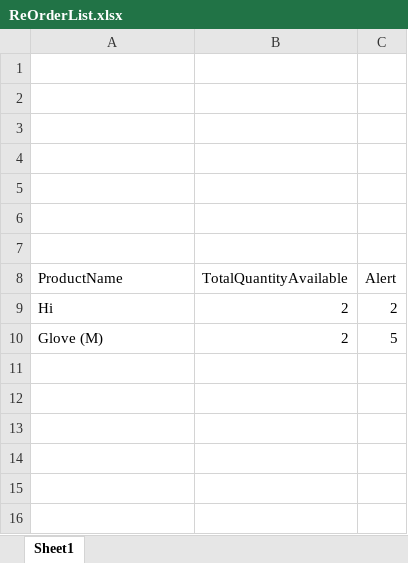
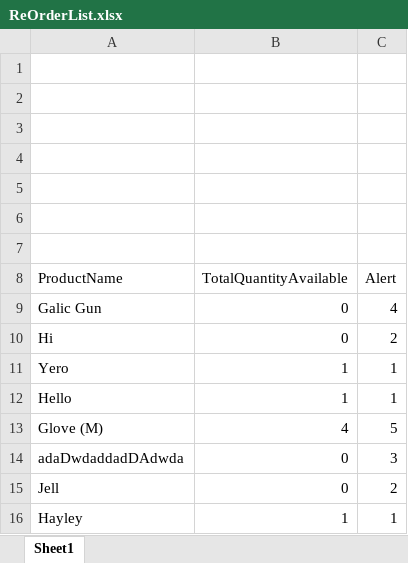
Before and after one commit to ryankennethrom/ALS-Inventory-Manager, an Excel workbook: ReOrderList.xlsx, sheet Sheet1, drawn as a sheet; values as stored, in another font and other column widths than the file's, no borders; table styles not drawn; addresses are those after the commit; the diff names each change by its address in the sheet, - before the commit and + after, or states it on an @@ line.

```diff
--- a/ReOrderList.xlsx (sheet Sheet1)
+++ b/ReOrderList.xlsx (sheet Sheet1)
+row 9: Galic Gun | 0 | 4
-B10 (TotalQuantityAvailable): 2
+B10 (TotalQuantityAvailable): 0
+row 11: Yero | 1 | 1
+row 12: Hello | 1 | 1
-B13 (TotalQuantityAvailable): 2
+B13 (TotalQuantityAvailable): 4
+row 14: adaDwdaddadDAdwda | 0 | 3
+row 15: Jell | 0 | 2
+row 16: Hayley | 1 | 1
```
Also changed, not shown: NonConsumableLogs.xlsx, 19 other files.
